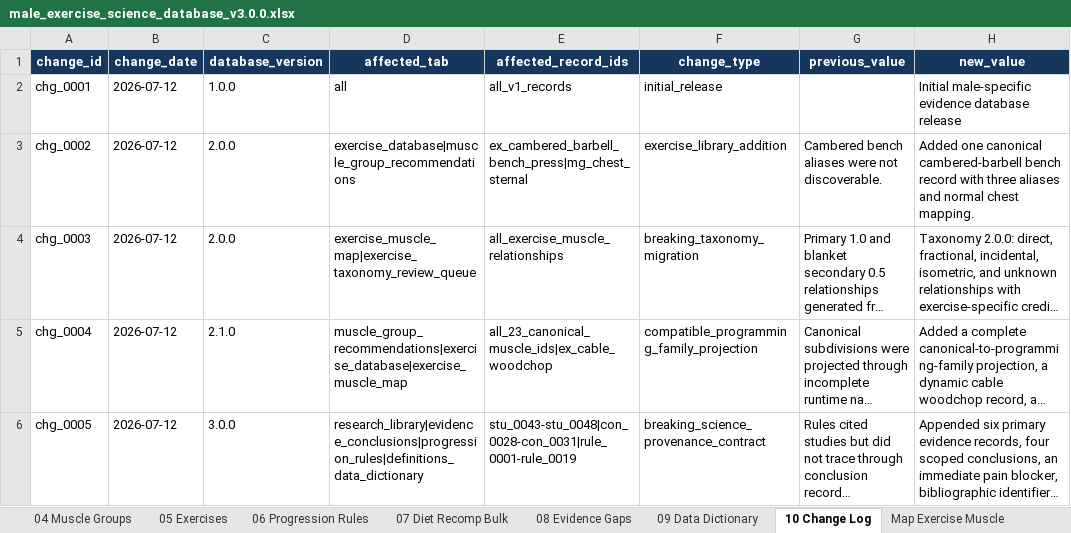
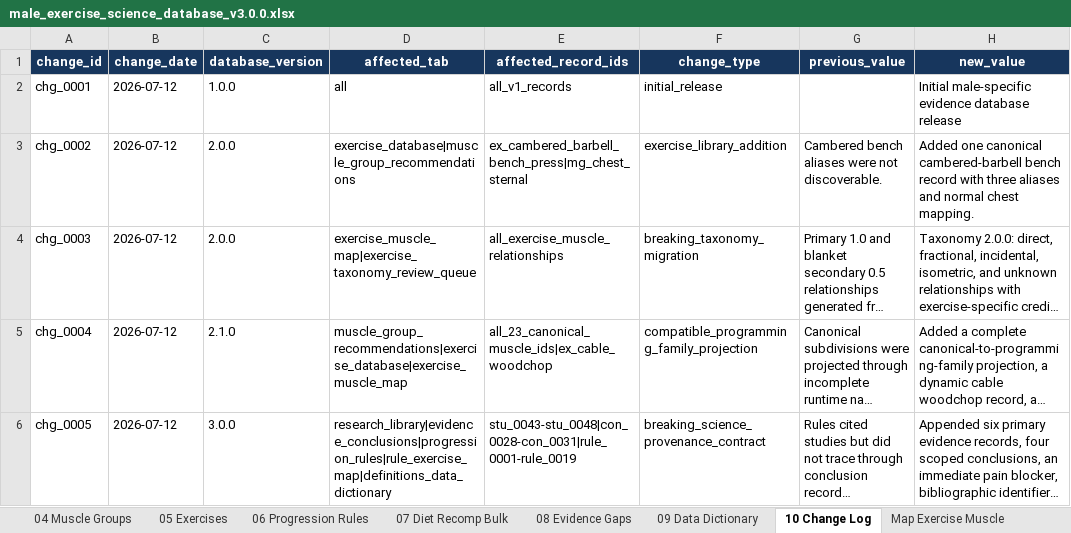
Before and after one commit to emills314-star/comprehensive-fitness, an Excel workbook: research_database/workbook/male_exercise_science_database_v3.0.0.xlsx, sheet 10 Change Log, drawn as a sheet; only a part is shown; long unchanged cells end in …; values as stored, in another font and other column widths than the file's, no borders; the diff names each change by its address in the sheet, - before the commit and + after, or states it on an @@ line.

Commit message:
fix: preserve rule map ID epochs

```diff
--- a/research_database/workbook/male_exercise_science_database_v3.0.0.xlsx (sheet 10 Change Log)
+++ b/research_database/workbook/male_exercise_science_database_v3.0.0.xlsx (sheet 10 Change Log)
-D6 (affected_tab): research_library|evidence_conclusions|progression_rules|definitions_data_dictionary
+D6 (affected_tab): research_library|evidence_conclusions|progression_rules|rule_exercise_map|definitions_data_dictionary
```
Also changed, not shown: sheet Map Rule Exercise, 7 other files.
